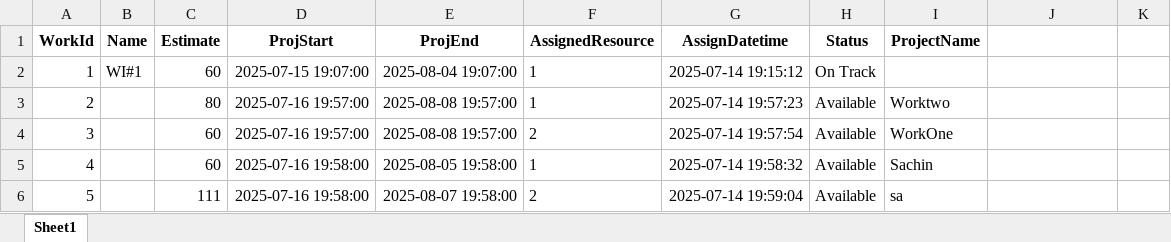
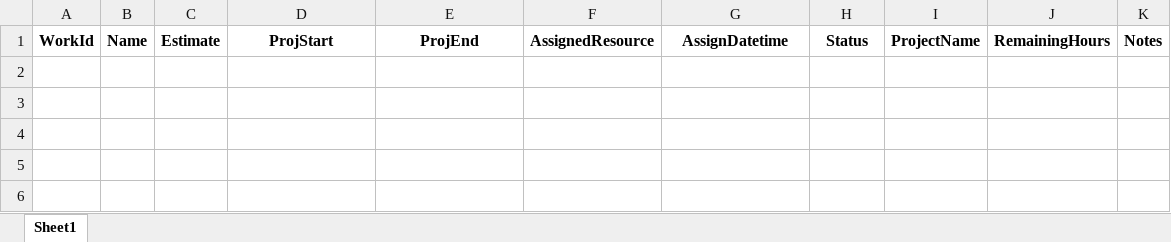
Before and after one commit to sachinsonipa/resource_scheduler, an Excel workbook: data/WorkItem.xlsx, sheet Sheet1, drawn as a sheet; values as stored, in another font and other column widths than the file's, no borders; the diff names each change by its address in the sheet, - before the commit and + after, or states it on an @@ line.

Commit message:
Update WorkItem.xlsx

```diff
--- a/data/WorkItem.xlsx (sheet Sheet1)
+++ b/data/WorkItem.xlsx (sheet Sheet1)
-J1: (empty)
+J1: RemainingHours
-K1: (empty)
+K1: Notes
-row 2: 1 | WI#1 | 60 | 2025-07-15 19:07:00 | 2025-08-04 19:07:00 | 1 | 2025-07-14 19:15:12 | On Track
-row 3: 2 |  | 80 | 2025-07-16 19:57:00 | 2025-08-08 19:57:00 | 1 | 2025-07-14 19:57:23 | Available | Worktwo
-row 4: 3 |  | 60 | 2025-07-16 19:57:00 | 2025-08-08 19:57:00 | 2 | 2025-07-14 19:57:54 | Available | WorkOne
-row 5: 4 |  | 60 | 2025-07-16 19:58:00 | 2025-08-05 19:58:00 | 1 | 2025-07-14 19:58:32 | Available | Sachin
-row 6: 5 |  | 111 | 2025-07-16 19:58:00 | 2025-08-07 19:58:00 | 2 | 2025-07-14 19:59:04 | Available | sa
```
